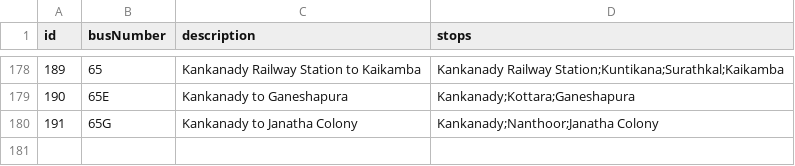
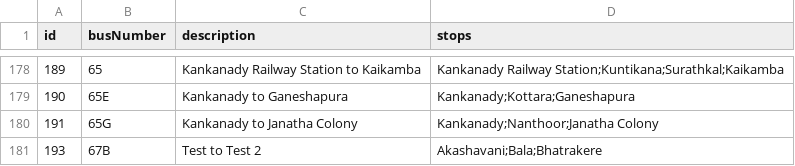
Before and after one commit to mrkushalsm/Mangalore-Bus-Routes, a CSV file: public/data/bus-data.csv, drawn as a sheet; only a part is shown, gaps mark what is left out; the diff names each change by its address in the sheet, - before the commit and + after, or states it on an @@ line.

Commit message:
➕ Add: Bus 67B - Test to Test 2

```diff
--- a/public/data/bus-data.csv
+++ b/public/data/bus-data.csv
+row 181: 193 | 67B | Test to Test 2 | Akashavani;Bala;Bhatrakere
```
